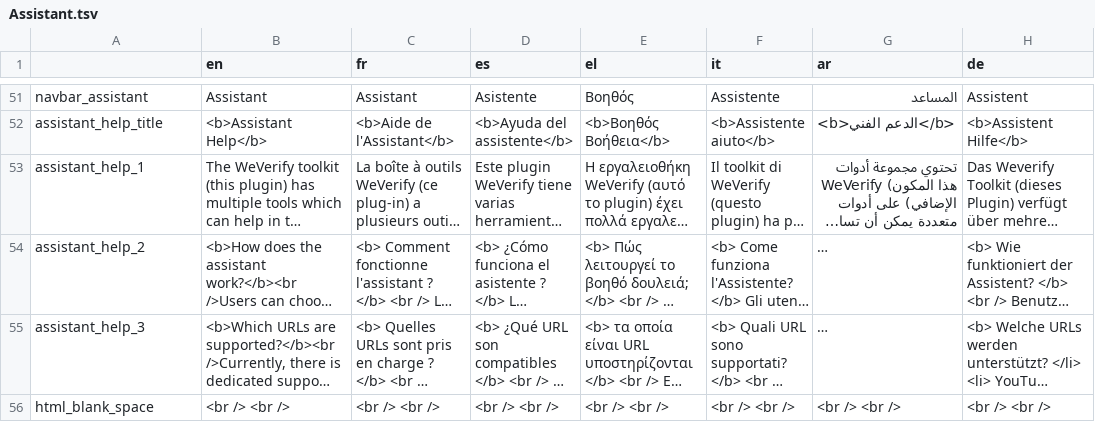
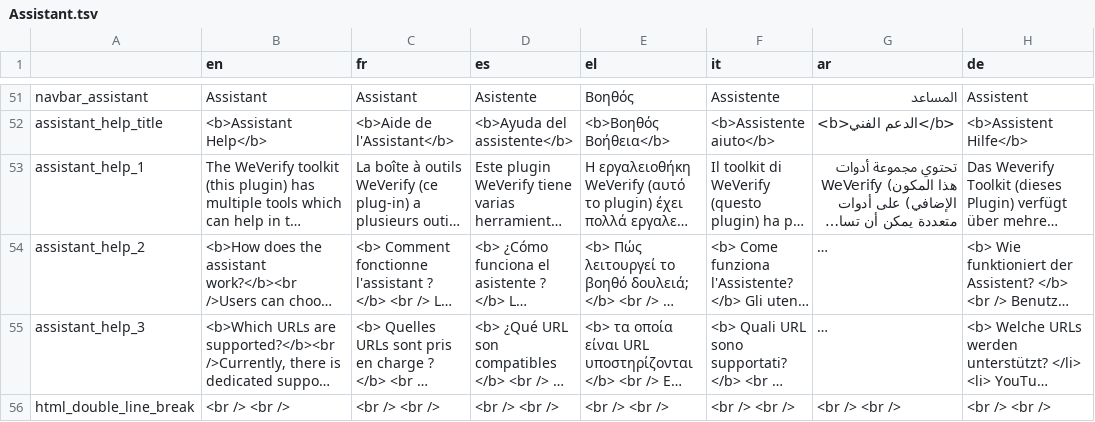
Before and after one commit to AFP-Medialab/InVID-Translation, a TSV file: components/NavItems/tools/Assistant.tsv, drawn as a sheet; only a part is shown, gaps mark what is left out; long unchanged cells end in …; the diff covers the shown part only; the diff names each change by its address in the sheet, - before the commit and + after, or states it on an @@ line.

Commit message:
Updated credibility_signals_tooltip	and added html_double_link_break

```diff
--- a/components/NavItems/tools/Assistant.tsv
+++ b/components/NavItems/tools/Assistant.tsv
-A56: html_blank_space
+A56: html_double_line_break
```
Also changed, not shown: 1 added row and 8 edited cells elsewhere in this file.
